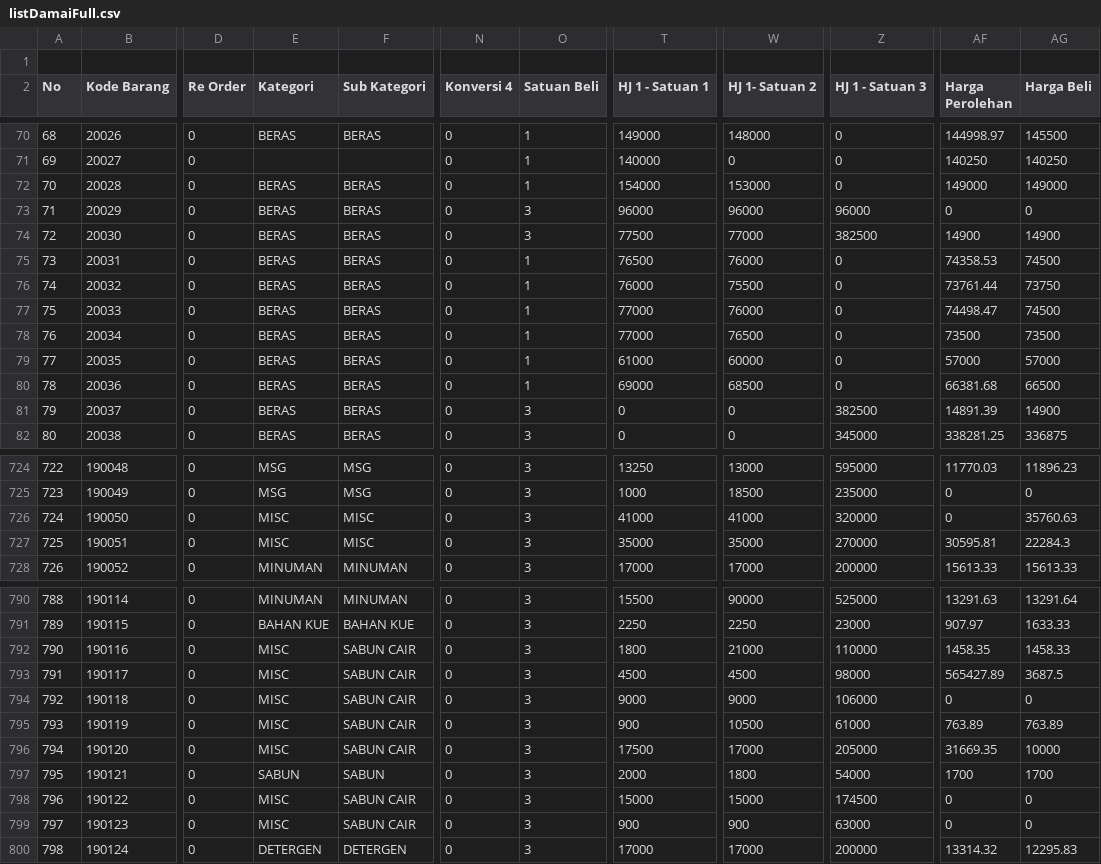
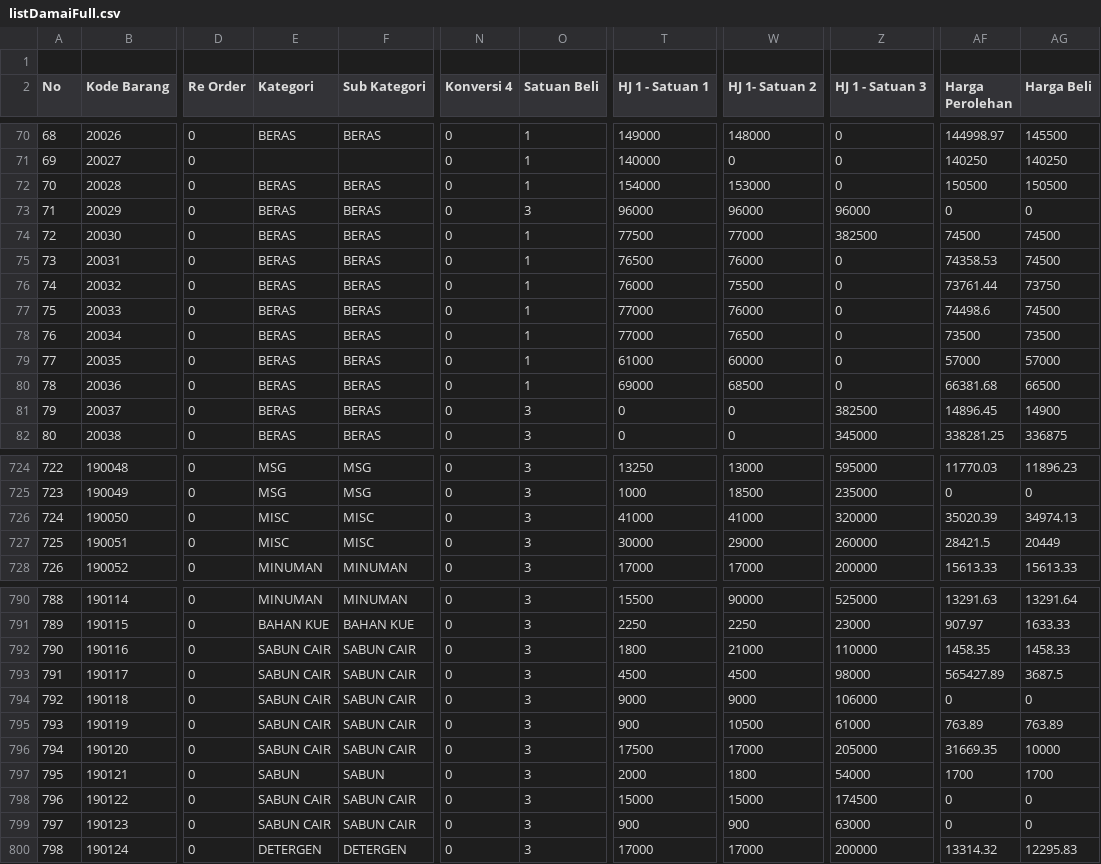
Before and after one commit to rustyping/damai, a CSV file: listDamaiFull.csv, drawn as a sheet; only a part is shown, gaps mark what is left out; the diff covers the shown part only; the diff names each change by its address in the sheet, - before the commit and + after, or states it on an @@ line.

```diff
--- a/listDamaiFull.csv
+++ b/listDamaiFull.csv
-AF72 (Harga Perolehan): 149000
+AF72 (Harga Perolehan): 150500
-AG72 (Harga Beli): 149000
+AG72 (Harga Beli): 150500
-O74 (Satuan Beli): 3
+O74 (Satuan Beli): 1
-AF74 (Harga Perolehan): 14900
+AF74 (Harga Perolehan): 74500
-AG74 (Harga Beli): 14900
+AG74 (Harga Beli): 74500
-AF77 (Harga Perolehan): 74498.47
+AF77 (Harga Perolehan): 74498.6
-AF81 (Harga Perolehan): 14891.39
+AF81 (Harga Perolehan): 14896.45
-AF726 (Harga Perolehan): 0
+AF726 (Harga Perolehan): 35020.39
-AG726 (Harga Beli): 35760.63
+AG726 (Harga Beli): 34974.13
-T727 (HJ 1 - Satuan 1): 35000
+T727 (HJ 1 - Satuan 1): 30000
-W727 (HJ 1- Satuan 2): 35000
+W727 (HJ 1- Satuan 2): 29000
-Z727 (HJ 1 - Satuan 3): 270000
+Z727 (HJ 1 - Satuan 3): 260000
-AF727 (Harga Perolehan): 30595.81
+AF727 (Harga Perolehan): 28421.5
-AG727 (Harga Beli): 22284.3
+AG727 (Harga Beli): 20449
-E792:E796 (Kategori): MISC
+E792:E796 (Kategori): SABUN CAIR
-E798:E799 (Kategori): MISC
+E798:E799 (Kategori): SABUN CAIR
```
Also changed, not shown: 1 added row and 81 edited cells elsewhere in this file.
